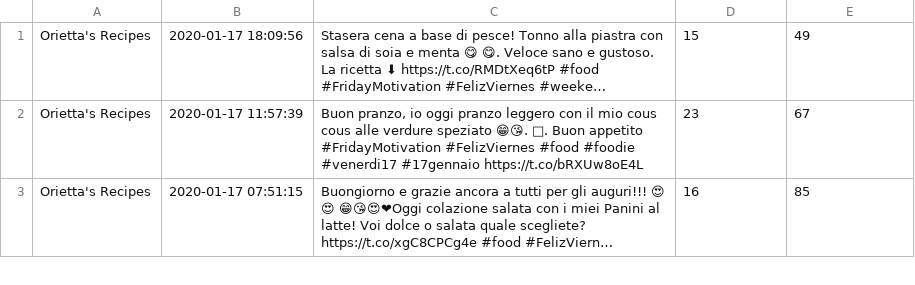
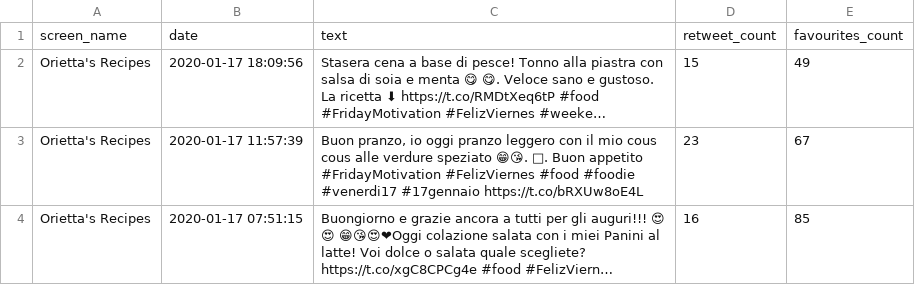
Before and after one commit to MatteoScorcia/Tweet_popularity, a CSV file: dataset/final_data.csv, drawn as a sheet; only a part is shown; long unchanged cells end in …; the diff names each change by its address in the sheet, - before the commit and + after, or states it on an @@ line.

Commit message:
added column names

```diff
--- a/dataset/final_data.csv
+++ b/dataset/final_data.csv
+row 1: screen_name | date | text | retweet_count | favourites_count
```
Also changed, not shown: dataset/prova.csv.
